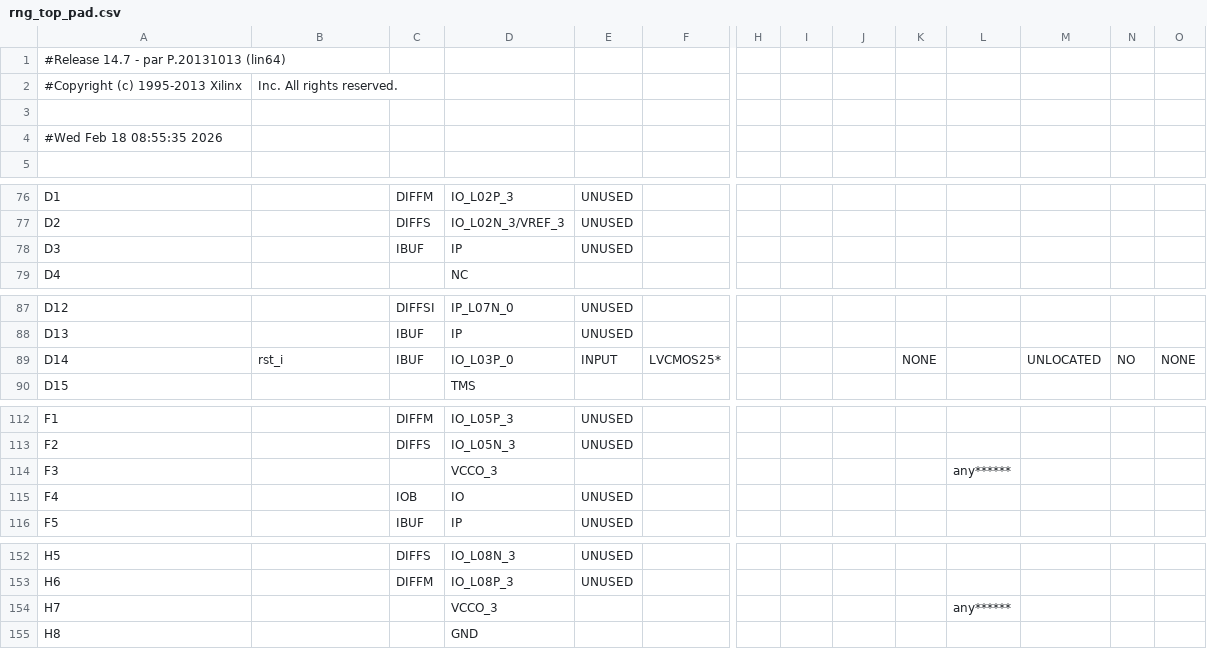
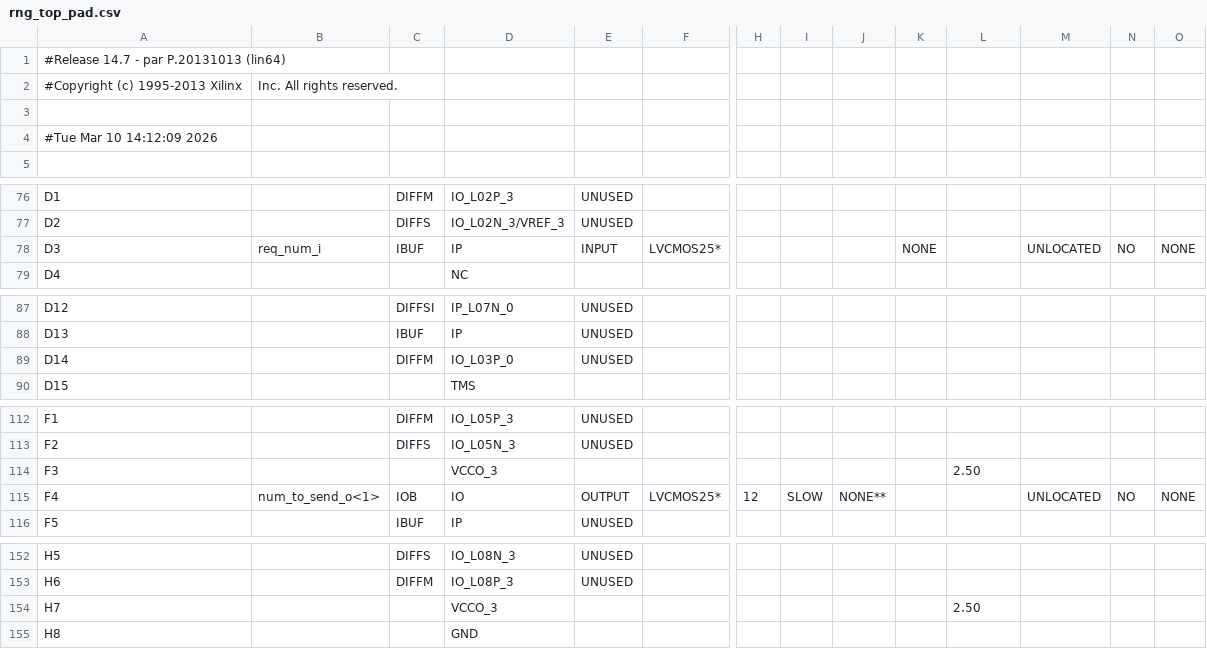
Before and after one commit to MattGrossi12/random_number_generator-rng-, a CSV file: rng_fpga_based/rng_top_pad.csv, drawn as a sheet; only a part is shown, gaps mark what is left out; the diff covers the shown part only; the diff names each change by its address in the sheet, - before the commit and + after, or states it on an @@ line.

```diff
--- a/rng_fpga_based/rng_top_pad.csv
+++ b/rng_fpga_based/rng_top_pad.csv
-A4: #Wed Feb 18 08:55:35 2026
+A4: #Tue Mar 10 14:12:09 2026
-B78: (empty)
+B78: req_num_i
-E78: UNUSED
+E78: INPUT
-F78: (empty)
+F78: LVCMOS25*
-K78: (empty)
+K78: NONE
-M78: (empty)
+M78: UNLOCATED
-N78: (empty)
+N78: NO
-O78: (empty)
+O78: NONE
-B89: rst_i
+B89: (empty)
-C89: IBUF
+C89: DIFFM
-E89: INPUT
+E89: UNUSED
-F89: LVCMOS25*
+F89: (empty)
-K89: NONE
+K89: (empty)
-M89: UNLOCATED
+M89: (empty)
-N89: NO
+N89: (empty)
-O89: NONE
+O89: (empty)
-L114: any******
+L114: 2.50
-B115: (empty)
+B115: num_to_send_o<1>
-E115: UNUSED
+E115: OUTPUT
-F115: (empty)
+F115: LVCMOS25*
-H115: (empty)
+H115: 12
-I115: (empty)
+I115: SLOW
-J115: (empty)
+J115: NONE**
-M115: (empty)
+M115: UNLOCATED
-N115: (empty)
+N115: NO
-O115: (empty)
+O115: NONE
-L154: any******
+L154: 2.50
```
Also changed, not shown: 85 edited cells elsewhere in this file, 53 other files.
